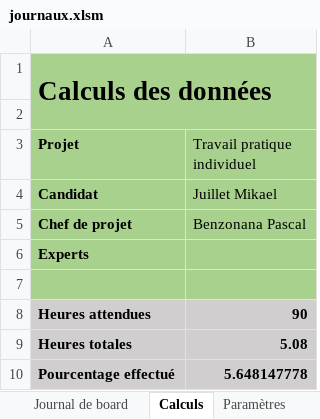
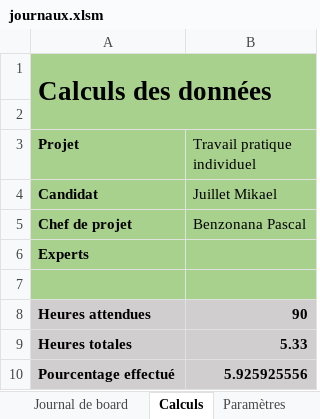
Before and after one commit to JuilletMikael/TPI-stellarmap-3D, an Excel workbook: documents/journaux.xlsm, sheet Calculs, drawn as a sheet; values as stored, in another font and other column widths than the file's, no borders; charts and pictures not drawn; the diff names each change by its address in the sheet, - before the commit and + after, or states it on an @@ line.

```diff
--- a/documents/journaux.xlsm (sheet Calculs)
+++ b/documents/journaux.xlsm (sheet Calculs)
-B9 (Travail pratique individuel): 5.08
+B9 (Travail pratique individuel): 5.33
-B10 (Travail pratique individuel): 5.648147778
+B10 (Travail pratique individuel): 5.925925556
```
Also changed, not shown: sheet Journal de travail, formulas that keep their value, documents/plannification_initiale.xlsx.
